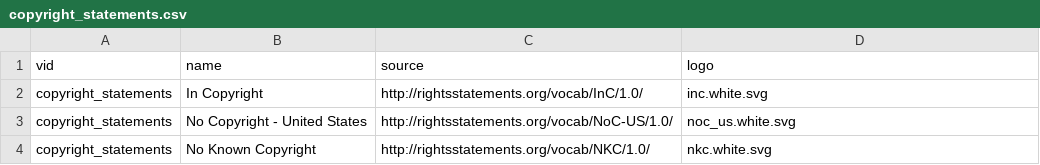
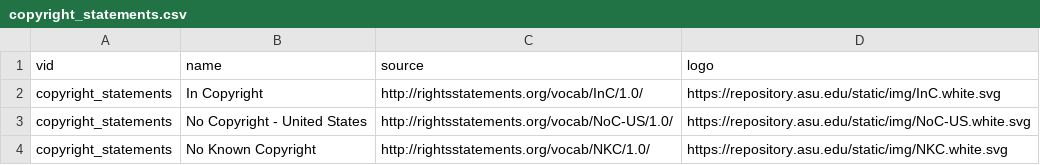
Before and after one commit to asulibraries/islandora-repo, a CSV file: web/modules/custom/asu_taxonomies/migrate/copyright_statements.csv, drawn as a sheet.

Commit message:
for https://github.com/asulibraries/islandora-repo/issues/35 - migration for importing the copyright statements

```diff
--- a/web/modules/custom/asu_taxonomies/migrate/copyright_statements.csv
+++ b/web/modules/custom/asu_taxonomies/migrate/copyright_statements.csv
@@ -1,4 +1,4 @@
 vid,name,source,logo
-copyright_statements,In Copyright,http://rightsstatements.org/vocab/InC/1.0/,inc.white.svg
-copyright_statements,No Copyright - United States,http://rightsstatements.org/vocab/NoC-US/1.0/,noc_us.white.svg
-copyright_statements,No Known Copyright,http://rightsstatements.org/vocab/NKC/1.0/,nkc.white.svg
+copyright_statements,In Copyright,http://rightsstatements.org/vocab/InC/1.0/,https://repository.asu.edu/static/img/InC.white.svg
+copyright_statements,No Copyright - United States,http://rightsstatements.org/vocab/NoC-US/1.0/,https://repository.asu.edu/static/img/NoC-US.white.svg
+copyright_statements,No Known Copyright,http://rightsstatements.org/vocab/NKC/1.0/,https://repository.asu.edu/static/img/NKC.white.svg
```
Also changed, not shown: 1 other file.
